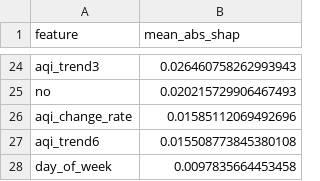
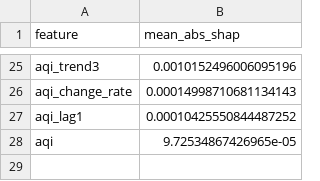
Before and after one commit to Uzicodr/AQI-Predictor-End-to-End-ML-Pipeline-, a CSV file: data/shap_feature_importance.csv, drawn as a sheet; only a part is shown, gaps mark what is left out; removed rows and columns are numbered as before the commit, all else as after; the diff covers the shown part only; the diff names each change by its address in the sheet, - before the commit and + after, or states it on an @@ line.

```diff
--- a/data/shap_feature_importance.csv
+++ b/data/shap_feature_importance.csv
-B25 (mean_abs_shap): 0.026460758262993943
+B25 (mean_abs_shap): 0.0010152496006095196
-row 25: no | 0.020215729906467493
-B26 (mean_abs_shap): 0.01585112069492696
+B26 (mean_abs_shap): 0.00014998710681134143
-row 27: aqi_trend6 | 0.015508773845380108
-row 28: day_of_week | 0.0097835664453458
+row 27: aqi_lag1 | 0.00010425550844487252
+row 28: aqi | 9.72534867426965e-05
```
Also changed, not shown: 18 added rows, 17 removed rows and 5 edited cells elsewhere in this file, 5 other files.
